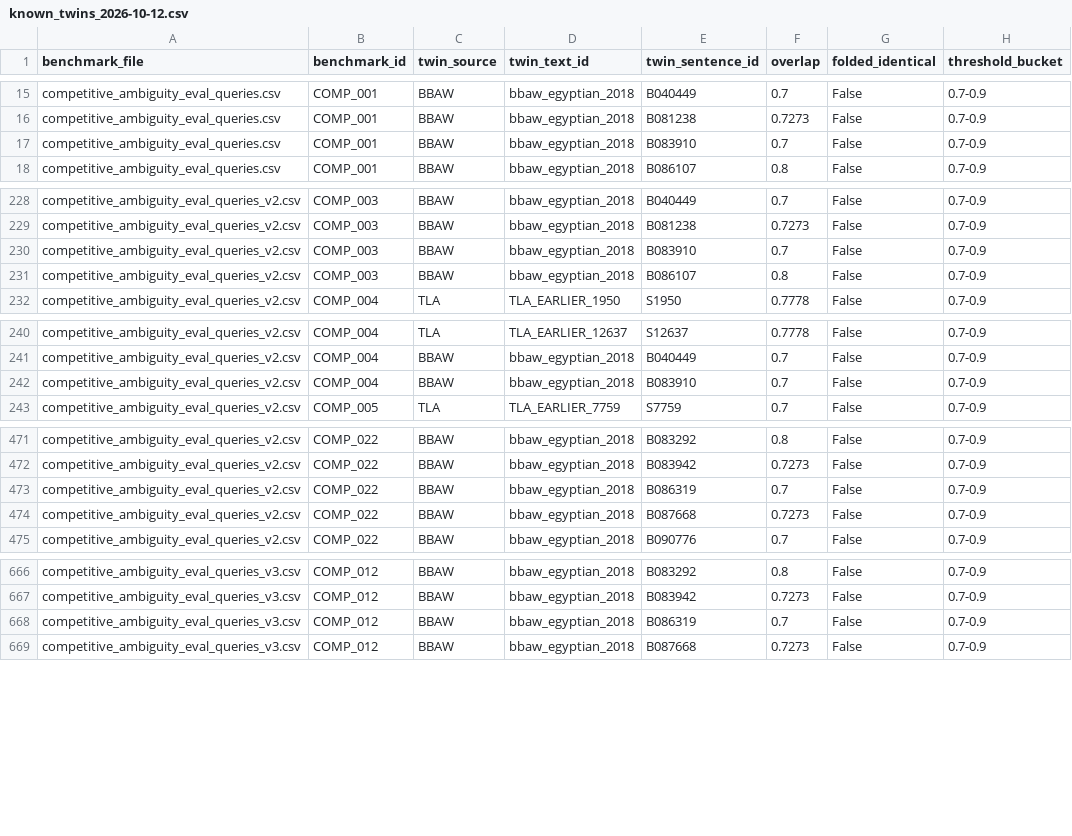
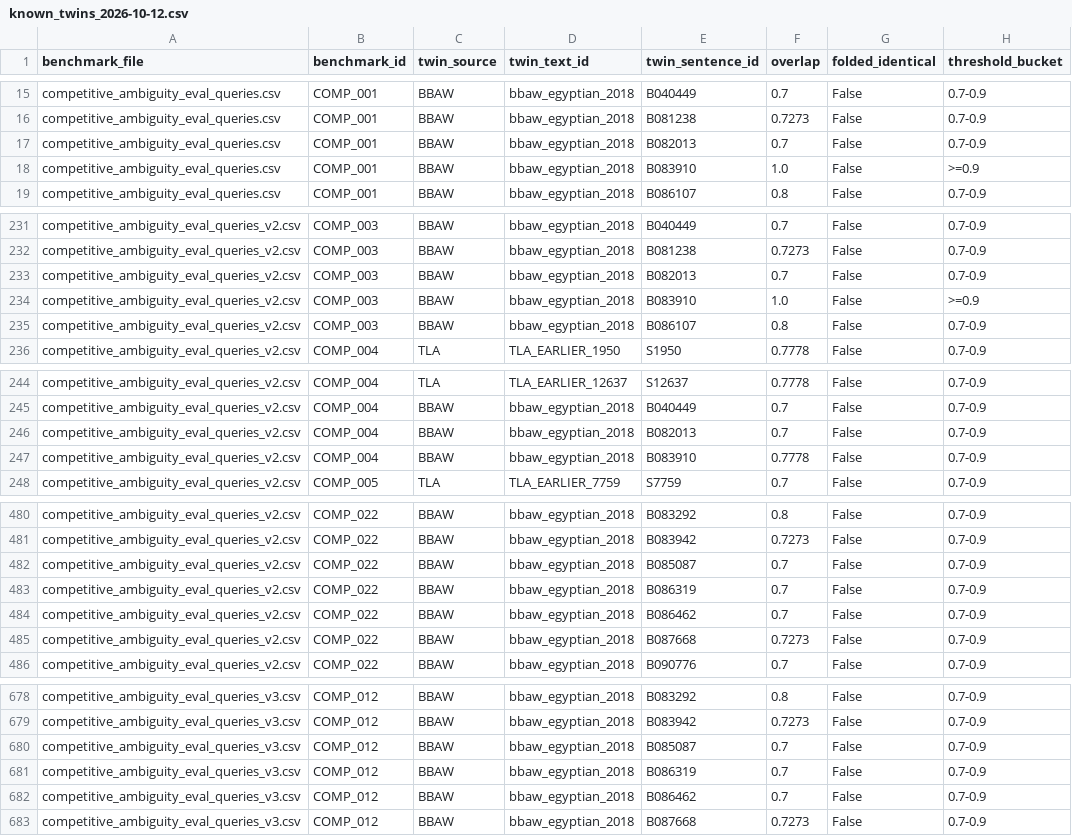
Before and after one commit to Miami05/egyptology-corpus-retrieval, a CSV file: data/benchmarks/known_twins_2026-10-12.csv, drawn as a sheet; only a part is shown, gaps mark what is left out; the diff covers the shown part only.

```diff
--- a/data/benchmarks/known_twins_2026-10-12.csv
+++ b/data/benchmarks/known_twins_2026-10-12.csv
@@ -16,3 +16,4 @@ competitive_ambiguity_eval_queries.csv,COMP_001,BBAW,bbaw_egyptian_2018,B040449,
 competitive_ambiguity_eval_queries.csv,COMP_001,BBAW,bbaw_egyptian_2018,B081238,0.7273,False,0.7-0.9
-competitive_ambiguity_eval_queries.csv,COMP_001,BBAW,bbaw_egyptian_2018,B083910,0.7,False,0.7-0.9
+competitive_ambiguity_eval_queries.csv,COMP_001,BBAW,bbaw_egyptian_2018,B082013,0.7,False,0.7-0.9
+competitive_ambiguity_eval_queries.csv,COMP_001,BBAW,bbaw_egyptian_2018,B083910,1.0,False,>=0.9
 competitive_ambiguity_eval_queries.csv,COMP_001,BBAW,bbaw_egyptian_2018,B086107,0.8,False,0.7-0.9
@@ -229,3 +232,4 @@ competitive_ambiguity_eval_queries_v2.csv,COMP_003,BBAW,bbaw_egyptian_2018,B0404
 competitive_ambiguity_eval_queries_v2.csv,COMP_003,BBAW,bbaw_egyptian_2018,B081238,0.7273,False,0.7-0.9
-competitive_ambiguity_eval_queries_v2.csv,COMP_003,BBAW,bbaw_egyptian_2018,B083910,0.7,False,0.7-0.9
+competitive_ambiguity_eval_queries_v2.csv,COMP_003,BBAW,bbaw_egyptian_2018,B082013,0.7,False,0.7-0.9
+competitive_ambiguity_eval_queries_v2.csv,COMP_003,BBAW,bbaw_egyptian_2018,B083910,1.0,False,>=0.9
 competitive_ambiguity_eval_queries_v2.csv,COMP_003,BBAW,bbaw_egyptian_2018,B086107,0.8,False,0.7-0.9
@@ -241,3 +245,4 @@ competitive_ambiguity_eval_queries_v2.csv,COMP_004,TLA,TLA_EARLIER_12637,S12637,
 competitive_ambiguity_eval_queries_v2.csv,COMP_004,BBAW,bbaw_egyptian_2018,B040449,0.7,False,0.7-0.9
-competitive_ambiguity_eval_queries_v2.csv,COMP_004,BBAW,bbaw_egyptian_2018,B083910,0.7,False,0.7-0.9
+competitive_ambiguity_eval_queries_v2.csv,COMP_004,BBAW,bbaw_egyptian_2018,B082013,0.7,False,0.7-0.9
+competitive_ambiguity_eval_queries_v2.csv,COMP_004,BBAW,bbaw_egyptian_2018,B083910,0.7778,False,0.7-0.9
 competitive_ambiguity_eval_queries_v2.csv,COMP_005,TLA,TLA_EARLIER_7759,S7759,0.7,False,0.7-0.9
@@ -472,3 +481,5 @@ competitive_ambiguity_eval_queries_v2.csv,COMP_022,BBAW,bbaw_egyptian_2018,B0832
 competitive_ambiguity_eval_queries_v2.csv,COMP_022,BBAW,bbaw_egyptian_2018,B083942,0.7273,False,0.7-0.9
+competitive_ambiguity_eval_queries_v2.csv,COMP_022,BBAW,bbaw_egyptian_2018,B085087,0.7,False,0.7-0.9
 competitive_ambiguity_eval_queries_v2.csv,COMP_022,BBAW,bbaw_egyptian_2018,B086319,0.7,False,0.7-0.9
+competitive_ambiguity_eval_queries_v2.csv,COMP_022,BBAW,bbaw_egyptian_2018,B086462,0.7,False,0.7-0.9
 competitive_ambiguity_eval_queries_v2.csv,COMP_022,BBAW,bbaw_egyptian_2018,B087668,0.7273,False,0.7-0.9
@@ -667,3 +679,5 @@ competitive_ambiguity_eval_queries_v3.csv,COMP_012,BBAW,bbaw_egyptian_2018,B0832
 competitive_ambiguity_eval_queries_v3.csv,COMP_012,BBAW,bbaw_egyptian_2018,B083942,0.7273,False,0.7-0.9
+competitive_ambiguity_eval_queries_v3.csv,COMP_012,BBAW,bbaw_egyptian_2018,B085087,0.7,False,0.7-0.9
 competitive_ambiguity_eval_queries_v3.csv,COMP_012,BBAW,bbaw_egyptian_2018,B086319,0.7,False,0.7-0.9
+competitive_ambiguity_eval_queries_v3.csv,COMP_012,BBAW,bbaw_egyptian_2018,B086462,0.7,False,0.7-0.9
 competitive_ambiguity_eval_queries_v3.csv,COMP_012,BBAW,bbaw_egyptian_2018,B087668,0.7273,False,0.7-0.9
```
Also changed, not shown: 8 added rows and 7 edited cells elsewhere in this file, 9 other files.
